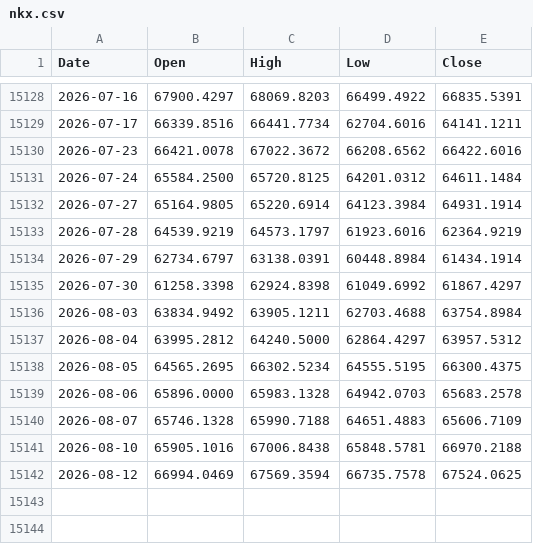
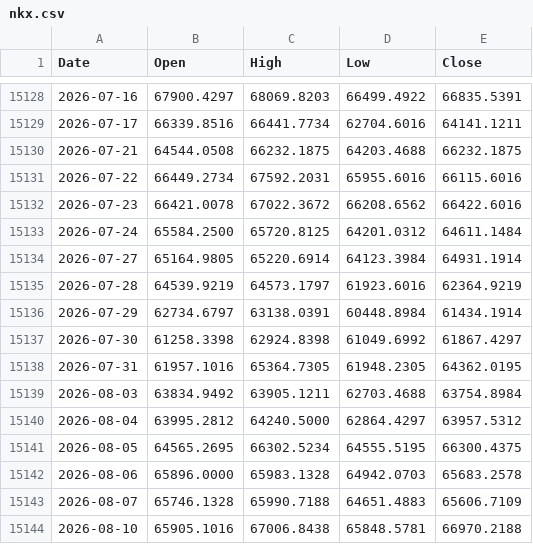
Before and after one commit to muneon0726-create/automation-market, a CSV file: data/nkx.csv, drawn as a sheet; only a part is shown, gaps mark what is left out; removed rows and columns are numbered as before the commit, all else as after; the diff names each change by its address in the sheet, - before the commit and + after, or states it on an @@ line.

```diff
--- a/data/nkx.csv
+++ b/data/nkx.csv
+row 15130: 2026-07-21 | 64544.0508 | 66232.1875 | 64203.4688 | 66232.1875
+row 15131: 2026-07-22 | 66449.2734 | 67592.2031 | 65955.6016 | 66115.6016
+row 15138: 2026-07-31 | 61957.1016 | 65364.7305 | 61948.2305 | 64362.0195
-row 15142: 2026-08-12 | 66994.0469 | 67569.3594 | 66735.7578 | 67524.0625
```
Also changed, not shown: data/2802.csv, data/6146.csv, 14 other files.
